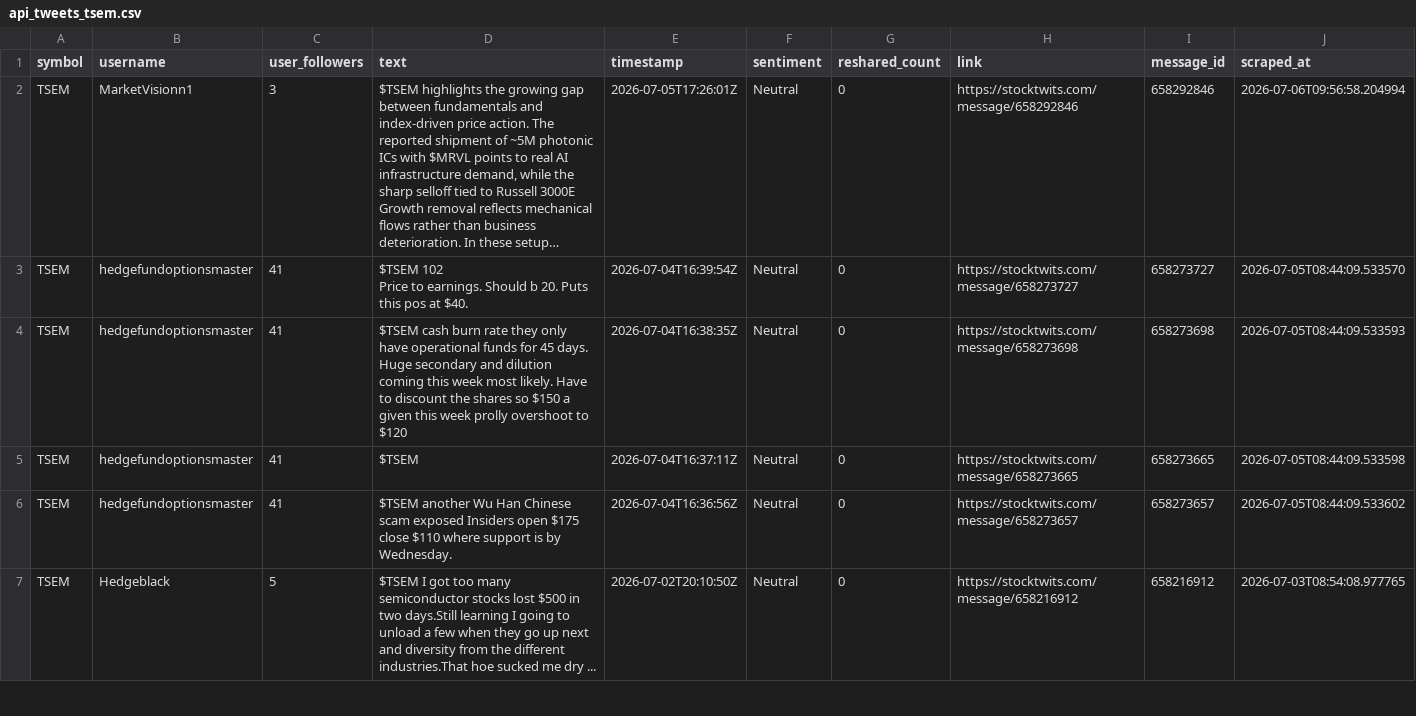
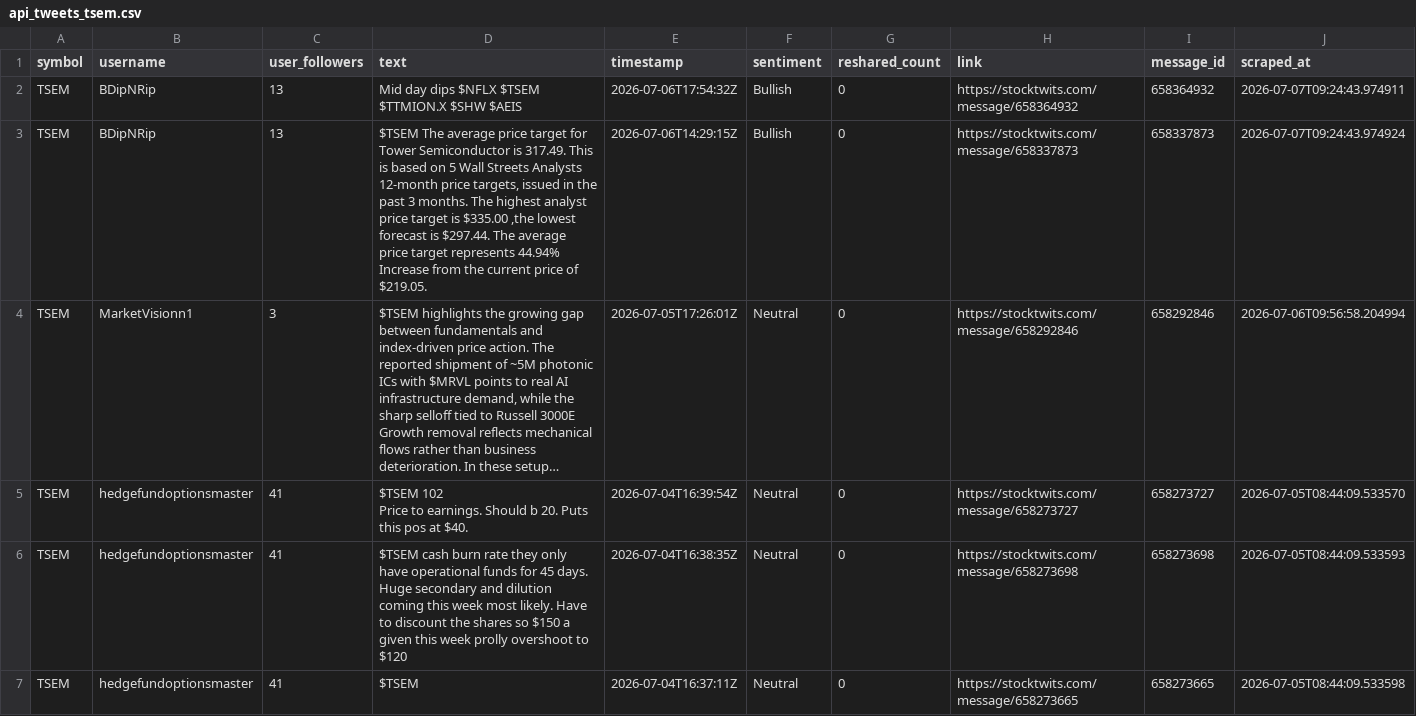
Before and after one commit to ashleyhu3/rays-research, a CSV file: stocktwits/Stocktwits-Scraper-main/data/api_tweets_tsem.csv, drawn as a sheet; only a part is shown; the shorter side is filled out with more unchanged rows; long unchanged cells end in …; the diff names each change by its address in the sheet, - before the commit and + after, or states it on an @@ line.

```diff
--- a/stocktwits/Stocktwits-Scraper-main/data/api_tweets_tsem.csv
+++ b/stocktwits/Stocktwits-Scraper-main/data/api_tweets_tsem.csv
+row 2: TSEM | BDipNRip | 13 | Mid day dips $NFLX $TSEM $TTMION.X $SHW $AEIS | 2026-07-06T17:54:32Z | Bullish | 0 | https://stocktwits.com/message/658364932 | 658364932 | 2026-07-07T09:24:43.974911
+row 3: TSEM | BDipNRip | 13 | $TSEM The average price target for Tower Semiconductor is 317.49. This is based on 5 Wall Streets Analysts 12-month price targets, issued in the past 3 months. The highest analyst price target is $335.00 ,the lowest forecast is $297.44. The average price target represents 44.94% Increase from the current price of $219.05. | 2026-07-06T14:29:15Z | Bullish | 0 | https://stocktwits.com/message/658337873 | 658337873 | 2026-07-07T09:24:43.974924
```
Also changed, not shown: stocktwits/Stocktwits-Scraper-main/data/api_tweets_cien.csv, stocktwits/Stocktwits-Scraper-main/data/api_tweets_cohr.csv, 12 other files.
